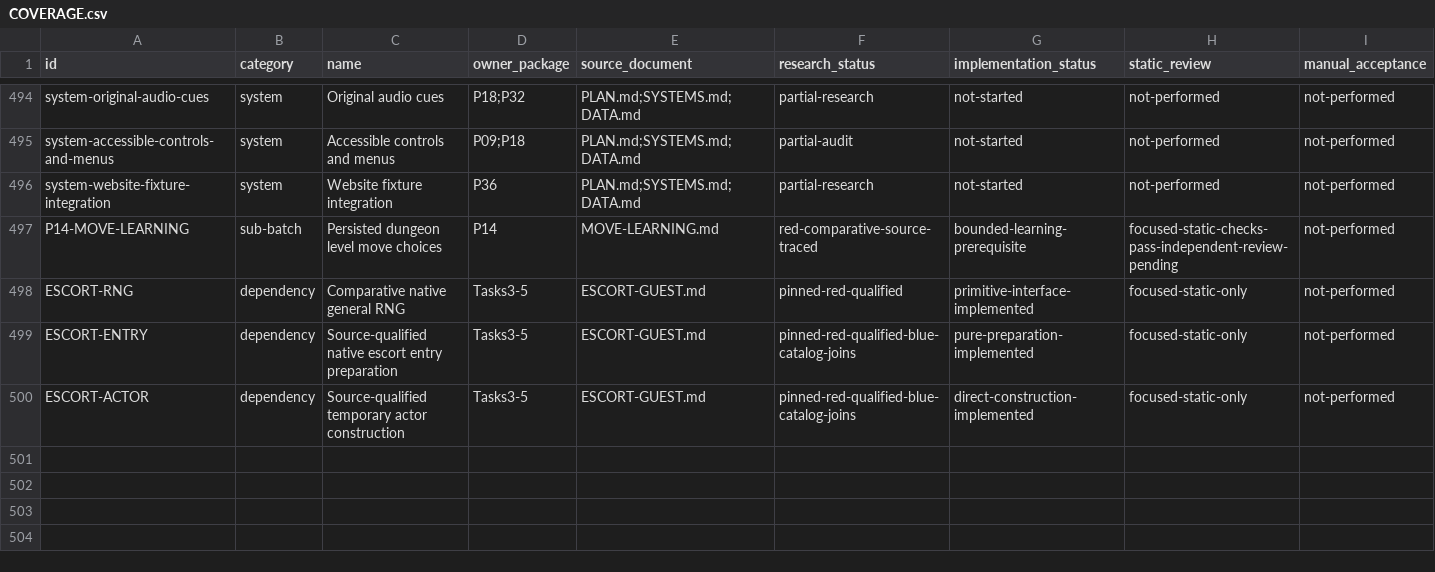
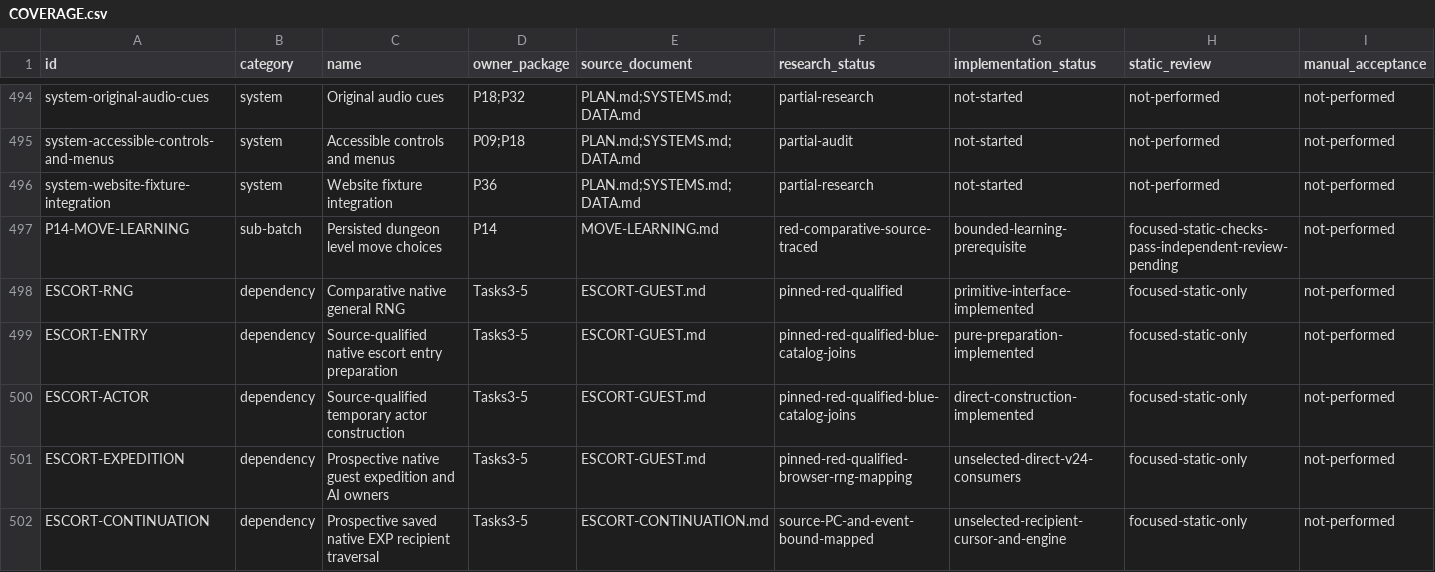
Before and after one commit to justinthelaw/justinthelaw, a CSV file: games/pokemon-dungeon-reimagined/plan/COVERAGE.csv, drawn as a sheet; only a part is shown, gaps mark what is left out; rows hold the shown columns only; the diff names each change by its address in the sheet, - before the commit and + after, or states it on an @@ line.

Commit message:
Prepare native escort lifecycle and bounded saved EXP traversal
Add reviewed native placement, following, Pickup, loss/objective/history and source-capped entry prerequisites. Save one eligible EXP recipient per dispatch with an exact parent PC and once-only return marker; yield correctly at wind settlement.

This checkpoint preserves historical save admission and the fixed event cap. Live v24 factory and second-work activation remain the next integration owner.

```diff
--- a/games/pokemon-dungeon-reimagined/plan/COVERAGE.csv
+++ b/games/pokemon-dungeon-reimagined/plan/COVERAGE.csv
+row 501: ESCORT-EXPEDITION | dependency | Prospective native guest expedition and AI owners | Tasks3-5 | ESCORT-GUEST.md | pinned-red-qualified-browser-rng-mapping | unselected-direct-v24-consumers | focused-static-only | not-performed
+row 502: ESCORT-CONTINUATION | dependency | Prospective saved native EXP recipient traversal | Tasks3-5 | ESCORT-CONTINUATION.md | source-PC-and-event-bound-mapped | unselected-recipient-cursor-and-engine | focused-static-only | not-performed
```
Also changed, not shown: 43 other files.
